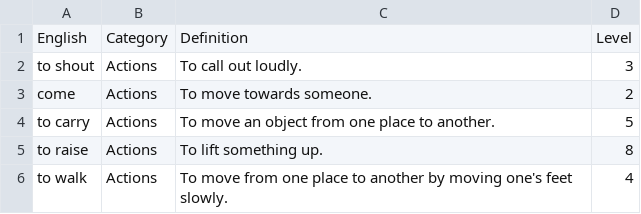
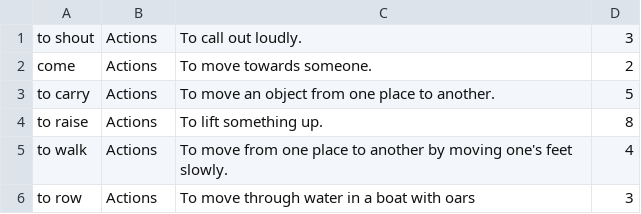
Before and after one commit to WandingTraders/English_Dictionary, a CSV file: templates/Vocab_List.csv, drawn as a sheet; only a part is shown; the shorter side is filled out with more unchanged rows; the diff names each change by its address in the sheet, - before the commit and + after, or states it on an @@ line.

```diff
--- a/templates/Vocab_List.csv
+++ b/templates/Vocab_List.csv
-row 1: English | Category | Definition | Level
```
Also changed, not shown: 8 other files.
